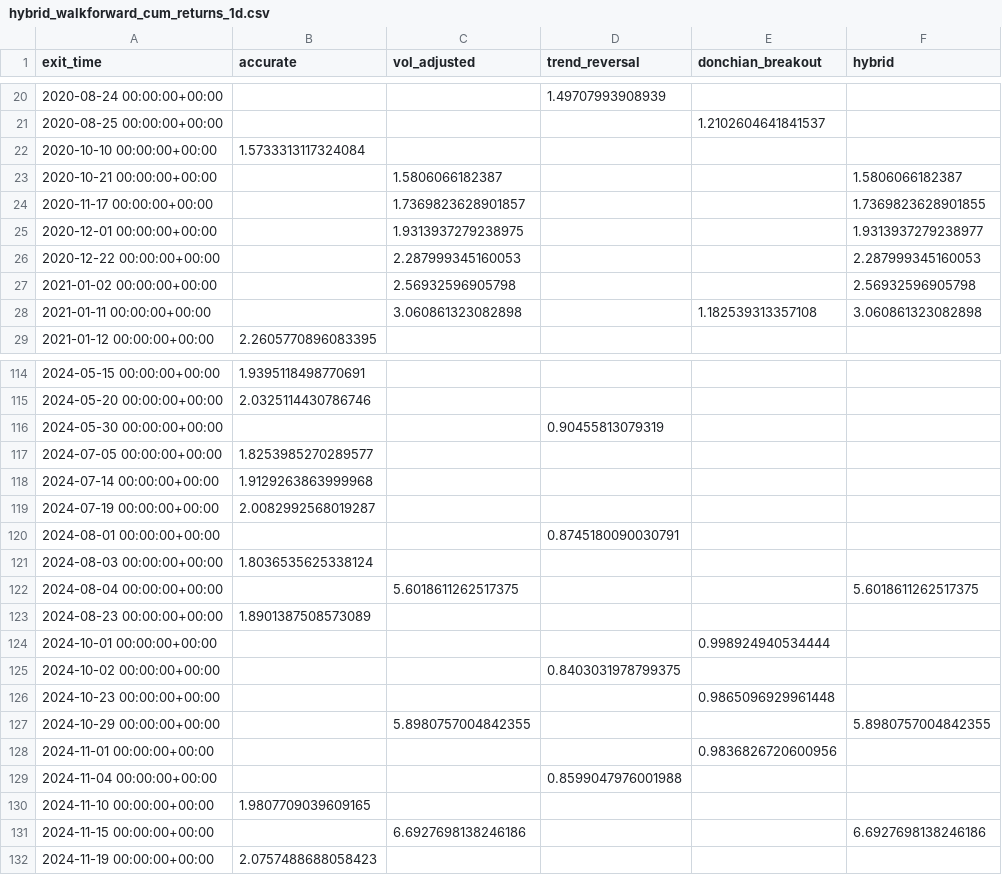
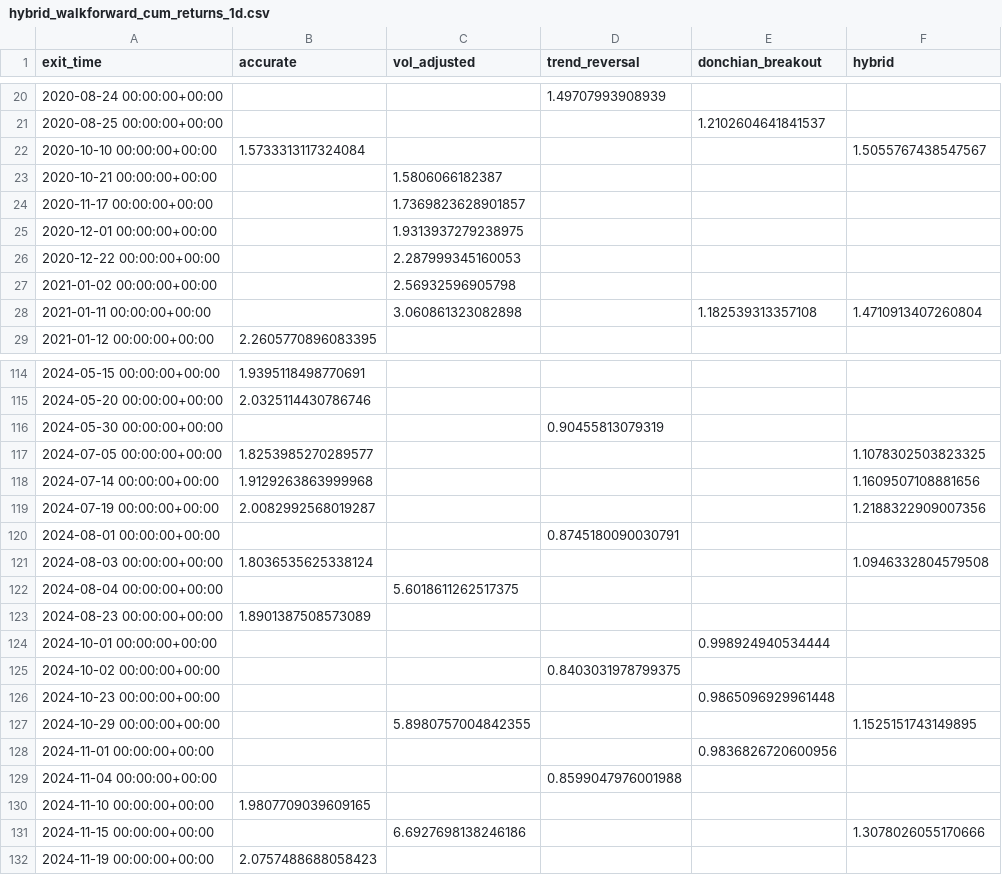
Before and after one commit to EnriqueCerv/Simple_trading_strats, a CSV file: results/hybrid_walkforward_cum_returns_1d.csv, drawn as a sheet; only a part is shown, gaps mark what is left out; the diff covers the shown part only.

```diff
--- a/results/hybrid_walkforward_cum_returns_1d.csv
+++ b/results/hybrid_walkforward_cum_returns_1d.csv
@@ -21,9 +21,9 @@ exit_time,accurate,vol_adjusted,trend_reversal,donchian_breakout,hybrid
 2020-08-25 00:00:00+00:00,,,,1.2102604641841537,
-2020-10-10 00:00:00+00:00,1.5733313117324084,,,,
-2020-10-21 00:00:00+00:00,,1.5806066182387,,,1.5806066182387
-2020-11-17 00:00:00+00:00,,1.7369823628901857,,,1.7369823628901855
-2020-12-01 00:00:00+00:00,,1.9313937279238975,,,1.9313937279238977
-2020-12-22 00:00:00+00:00,,2.287999345160053,,,2.287999345160053
-2021-01-02 00:00:00+00:00,,2.56932596905798,,,2.56932596905798
-2021-01-11 00:00:00+00:00,,3.060861323082898,,1.182539313357108,3.060861323082898
+2020-10-10 00:00:00+00:00,1.5733313117324084,,,,1.5055767438547567
+2020-10-21 00:00:00+00:00,,1.5806066182387,,,
+2020-11-17 00:00:00+00:00,,1.7369823628901857,,,
+2020-12-01 00:00:00+00:00,,1.9313937279238975,,,
+2020-12-22 00:00:00+00:00,,2.287999345160053,,,
+2021-01-02 00:00:00+00:00,,2.56932596905798,,,
+2021-01-11 00:00:00+00:00,,3.060861323082898,,1.182539313357108,1.4710913407260804
 2021-01-12 00:00:00+00:00,2.2605770896083395,,,,
@@ -116,8 +116,8 @@ exit_time,accurate,vol_adjusted,trend_reversal,donchian_breakout,hybrid
 2024-05-30 00:00:00+00:00,,,0.90455813079319,,
-2024-07-05 00:00:00+00:00,1.8253985270289577,,,,
-2024-07-14 00:00:00+00:00,1.9129263863999968,,,,
-2024-07-19 00:00:00+00:00,2.0082992568019287,,,,
+2024-07-05 00:00:00+00:00,1.8253985270289577,,,,1.1078302503823325
+2024-07-14 00:00:00+00:00,1.9129263863999968,,,,1.1609507108881656
+2024-07-19 00:00:00+00:00,2.0082992568019287,,,,1.2188322909007356
 2024-08-01 00:00:00+00:00,,,0.8745180090030791,,
-2024-08-03 00:00:00+00:00,1.8036535625338124,,,,
-2024-08-04 00:00:00+00:00,,5.6018611262517375,,,5.6018611262517375
+2024-08-03 00:00:00+00:00,1.8036535625338124,,,,1.0946332804579508
+2024-08-04 00:00:00+00:00,,5.6018611262517375,,,
 2024-08-23 00:00:00+00:00,1.8901387508573089,,,,
@@ -126,3 +126,3 @@ exit_time,accurate,vol_adjusted,trend_reversal,donchian_breakout,hybrid
 2024-10-23 00:00:00+00:00,,,,0.9865096929961448,
-2024-10-29 00:00:00+00:00,,5.8980757004842355,,,5.8980757004842355
+2024-10-29 00:00:00+00:00,,5.8980757004842355,,,1.1525151743149895
 2024-11-01 00:00:00+00:00,,,,0.9836826720600956,
@@ -130,3 +130,3 @@ exit_time,accurate,vol_adjusted,trend_reversal,donchian_breakout,hybrid
 2024-11-10 00:00:00+00:00,1.9807709039609165,,,,
-2024-11-15 00:00:00+00:00,,6.6927698138246186,,,6.6927698138246186
+2024-11-15 00:00:00+00:00,,6.6927698138246186,,,1.3078026055170666
 2024-11-19 00:00:00+00:00,2.0757488688058423,,,,
```
Also changed, not shown: 34 edited cells elsewhere in this file, results/hybrid_walkforward_cum_returns_60m.csv, 9 other files.
